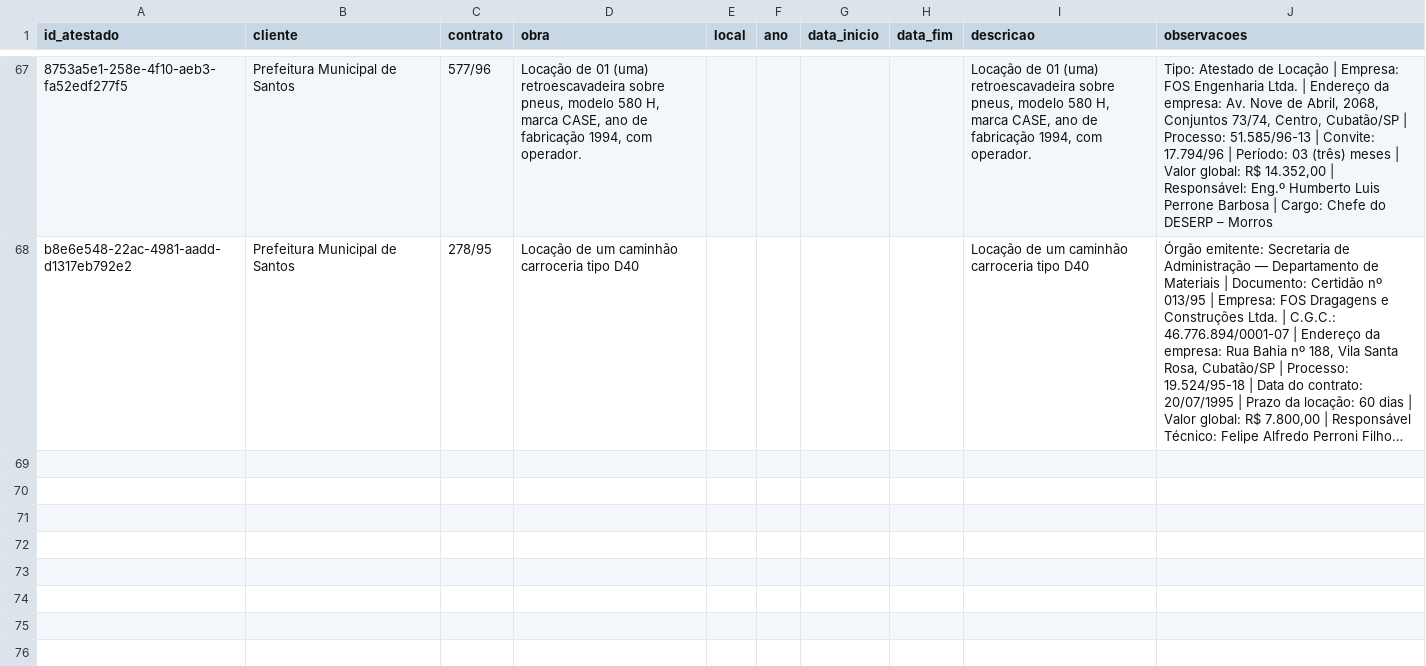
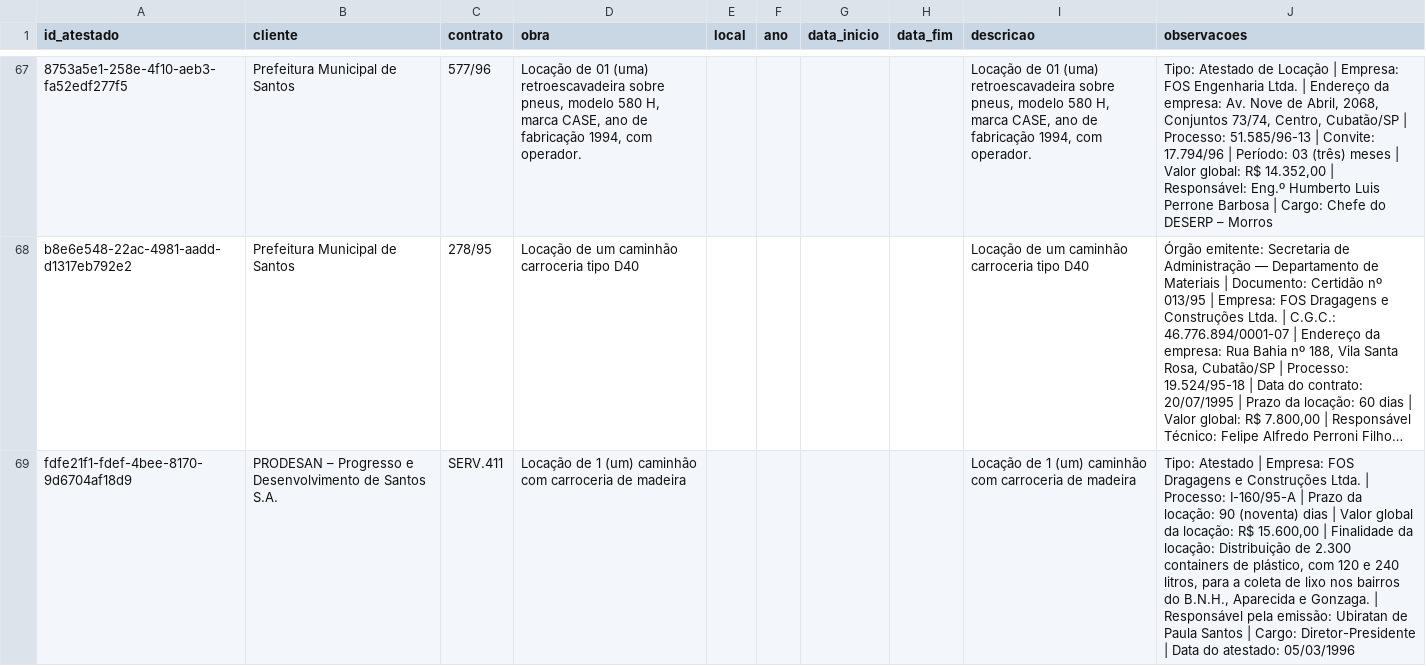
Before and after one commit to fabioser-ai/dragagem-app, a CSV file: data/atestados.csv, drawn as a sheet; only a part is shown, gaps mark what is left out; long unchanged cells end in …; the diff names each change by its address in the sheet, - before the commit and + after, or states it on an @@ line.

Commit message:
data: importar atestado de locacao PRODESAN

```diff
--- a/data/atestados.csv
+++ b/data/atestados.csv
+row 69: fdfe21f1-fdef-4bee-8170-9d6704af18d9 | PRODESAN – Progresso e Desenvolvimento de Santos S.A. | SERV.411 | Locação de 1 (um) caminhão com carroceria de madeira |  |  |  |  | Locação de 1 (um) caminhão com carroceria de madeira | Tipo: Atestado | Empresa: FOS Dragagens e Construções Ltda. | Processo: I-160/95-A | Prazo da locação: 90 (noventa) dias | Valor global da locação: R$ 15.600,00 | Finalidade da locação: Distribuição de 2.300 containers de plástico, com 120 e 240 litros, para a coleta de lixo nos bairros do B.N.H., Aparecida e Gonzaga. | Responsável pela emissão: Ubiratan de Paula Santos | Cargo: Diretor-Presidente | Data do atestado: 05/03/1996
```
Also changed, not shown: data/atestados_servicos.csv.
